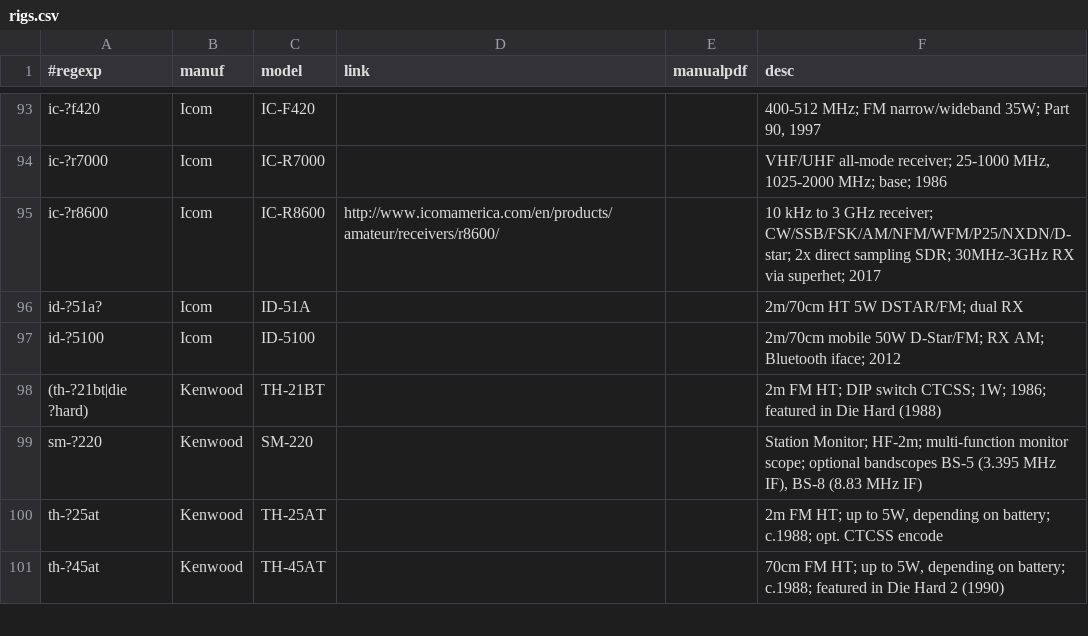
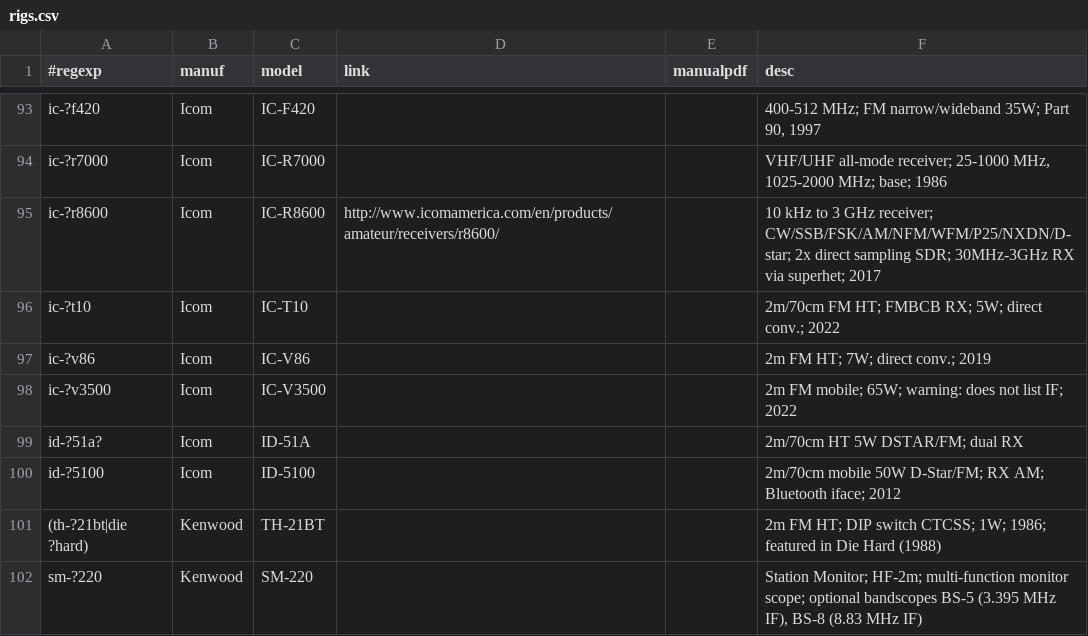
Before and after one commit to molo1134/rigs, a CSV file: rigs.csv, drawn as a sheet; only a part is shown, gaps mark what is left out; the shorter side is filled out with more unchanged rows; the diff names each change by its address in the sheet, - before the commit and + after, or states it on an @@ line.

Commit message:
rigs.csv: add IC-T10, IC-V86, IC-V3500

```diff
--- a/rigs.csv
+++ b/rigs.csv
+row 96: ic-?t10 | Icom | IC-T10 |  |  | 2m/70cm FM HT; FMBCB RX; 5W; direct conv.; 2022
+row 97: ic-?v86 | Icom | IC-V86 |  |  | 2m FM HT; 7W; direct conv.; 2019
+row 98: ic-?v3500 | Icom | IC-V3500 |  |  | 2m FM mobile; 65W; warning: does not list IF; 2022
```
